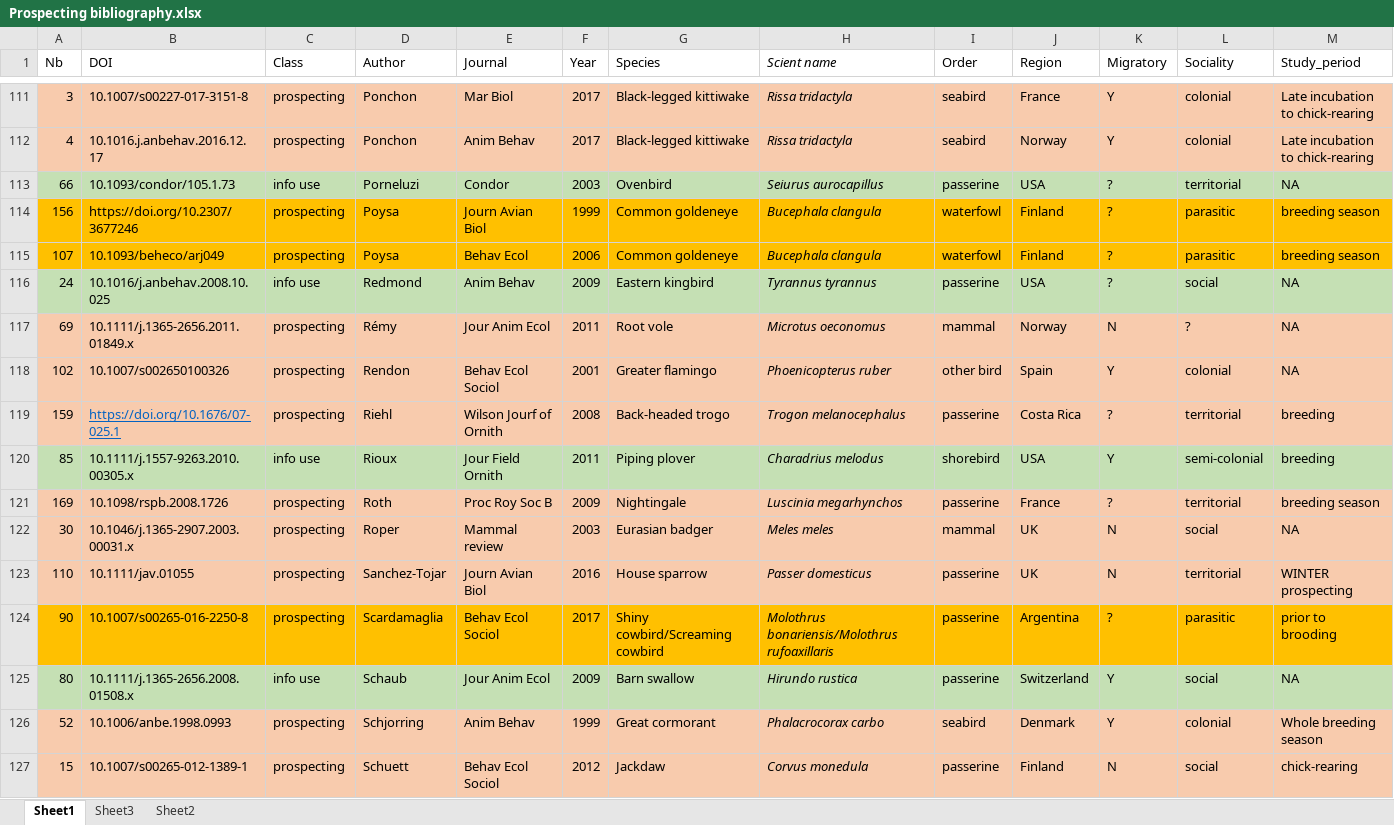
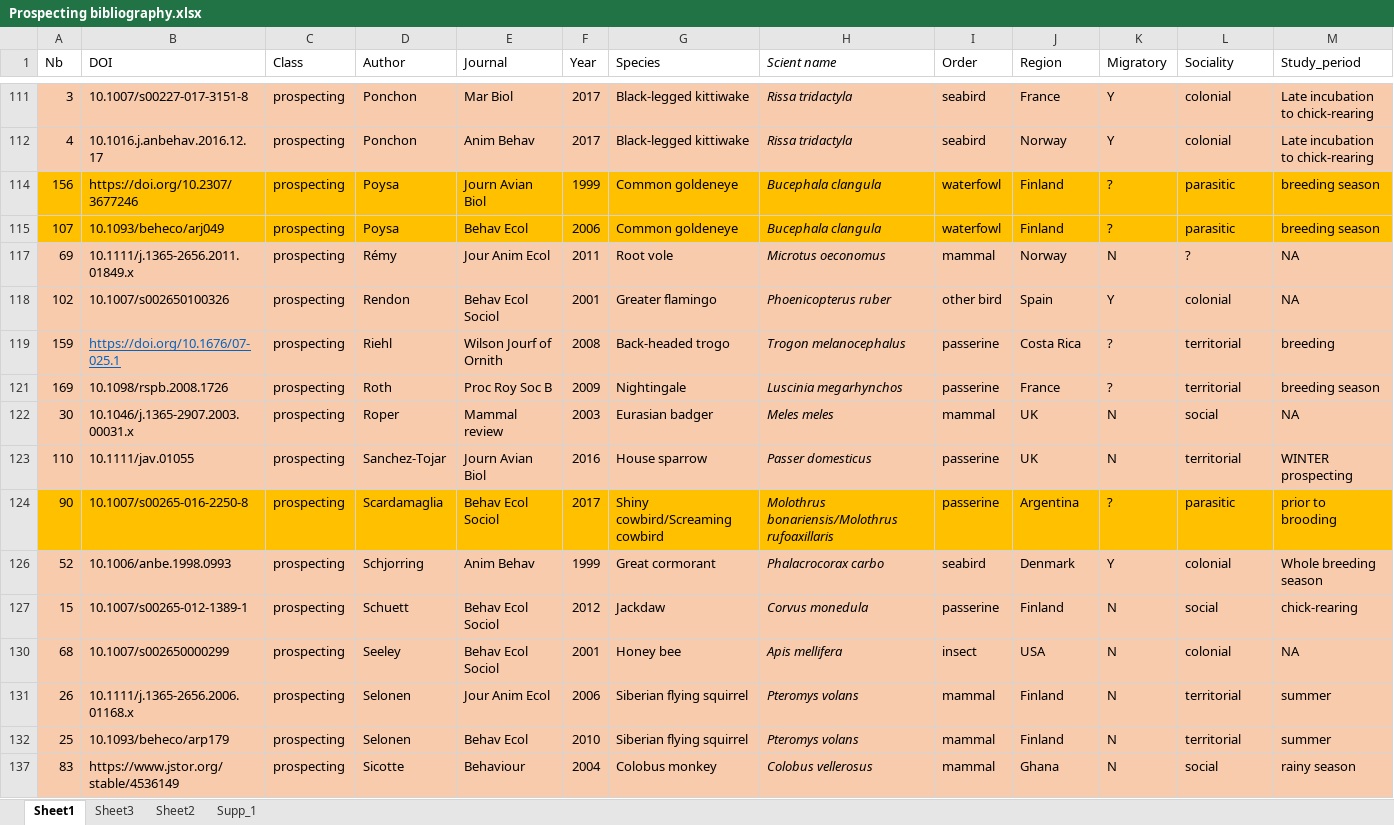
Before and after one commit to auponchon/Prospecting_review, an Excel workbook: Data/Prospecting bibliography.xlsx, sheet Sheet1, drawn as a sheet; only a part is shown, gaps mark what is left out; the shorter side is filled out with more unchanged rows; values as stored, in another font and other column widths than the file's, no borders; rows hold the shown columns only; the diff covers the shown part only; the diff names each change by its address in the sheet, - before the commit and + after, or states it on an @@ line.

```diff
--- a/Data/Prospecting bibliography.xlsx (sheet Sheet1)
+++ b/Data/Prospecting bibliography.xlsx (sheet Sheet1)
+sheet tab: Supp_1
@@ row 113 hidden: 66 | 10.1093/condor/105.1.73 | info use | Porneluzi | Condor | 2003 | Ovenbird | Seiurus aurocapillus | passerine | USA | ? | territorial | NA @@
@@ row 116 hidden: 24 | 10.1016/j.anbehav.2008.10.025 | info use | Redmond | Anim Behav | 2009 | Eastern kingbird | Tyrannus tyrannus | passerine | USA | ? | social | NA @@
@@ row 120 hidden: 85 | 10.1111/j.1557-9263.2010.00305.x | info use | Rioux | Jour Field Ornith | 2011 | Piping plover | Charadrius melodus | shorebird | USA | Y | semi-colonial | breeding @@
@@ row 125 hidden: 80 | 10.1111/j.1365-2656.2008.01508.x | info use | Schaub | Jour Anim Ecol | 2009 | Barn swallow | Hirundo rustica | passerine | Switzerland | Y | social | NA @@
```
Also changed, not shown: 53 hidden or unhidden rows and 1 edited cell elsewhere in this sheet, 3 other files.
